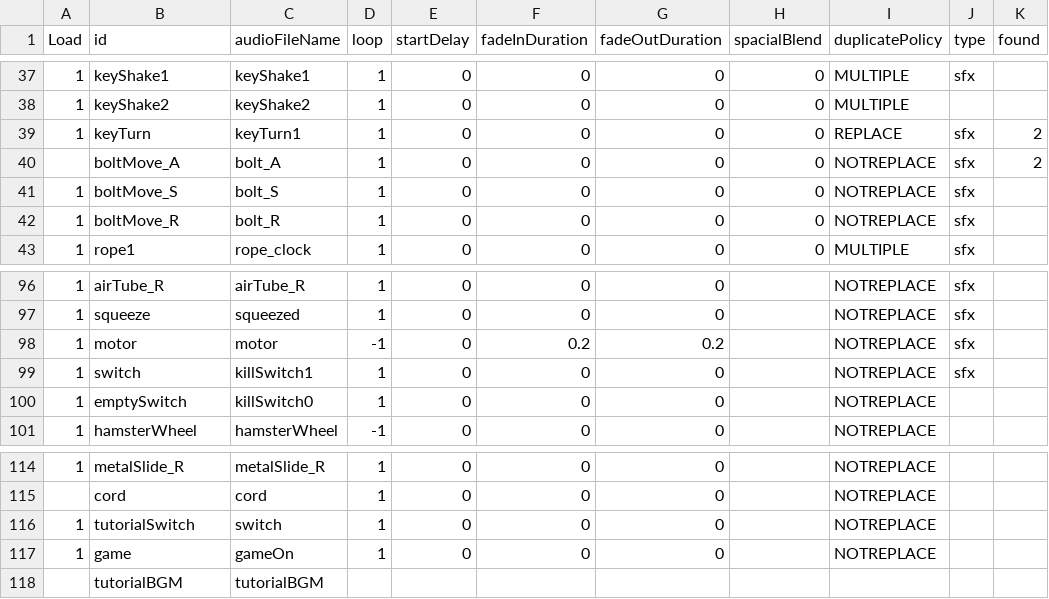
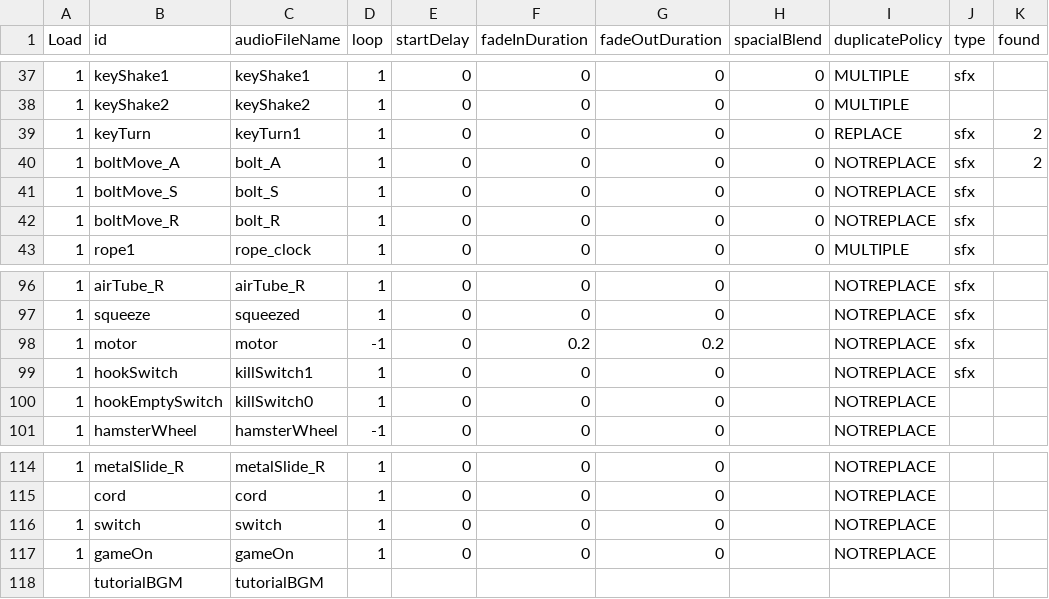
Before and after one commit to huxii/Crowd, a CSV file: OLU/Assets/Resources/Rosters/AudioList.csv, drawn as a sheet; only a part is shown, gaps mark what is left out; the diff names each change by its address in the sheet, - before the commit and + after, or states it on an @@ line.

```diff
--- a/OLU/Assets/Resources/Rosters/AudioList.csv
+++ b/OLU/Assets/Resources/Rosters/AudioList.csv
-A40 (Load): (empty)
+A40 (Load): 1
-B99 (id): switch
+B99 (id): hookSwitch
-B100 (id): emptySwitch
+B100 (id): hookEmptySwitch
-B116 (id): tutorialSwitch
+B116 (id): switch
-B117 (id): game
+B117 (id): gameOn
```
Also changed, not shown: 10 other files.
